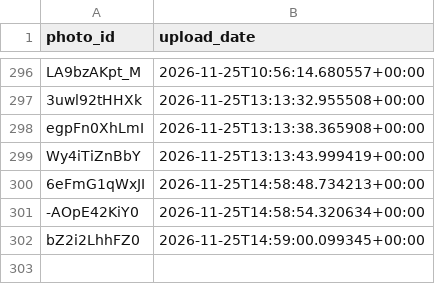
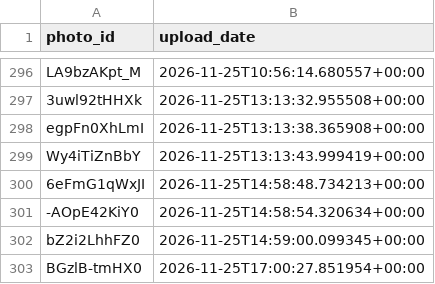
Before and after one commit to valyajohn/telegram-photos-autoposter, a CSV file: state/photos_state.csv, drawn as a sheet; only a part is shown, gaps mark what is left out; the diff names each change by its address in the sheet, - before the commit and + after, or states it on an @@ line.

```diff
--- a/state/photos_state.csv
+++ b/state/photos_state.csv
+row 303: BGzlB-tmHX0 | 2026-11-25T17:00:27.851954+00:00
```
